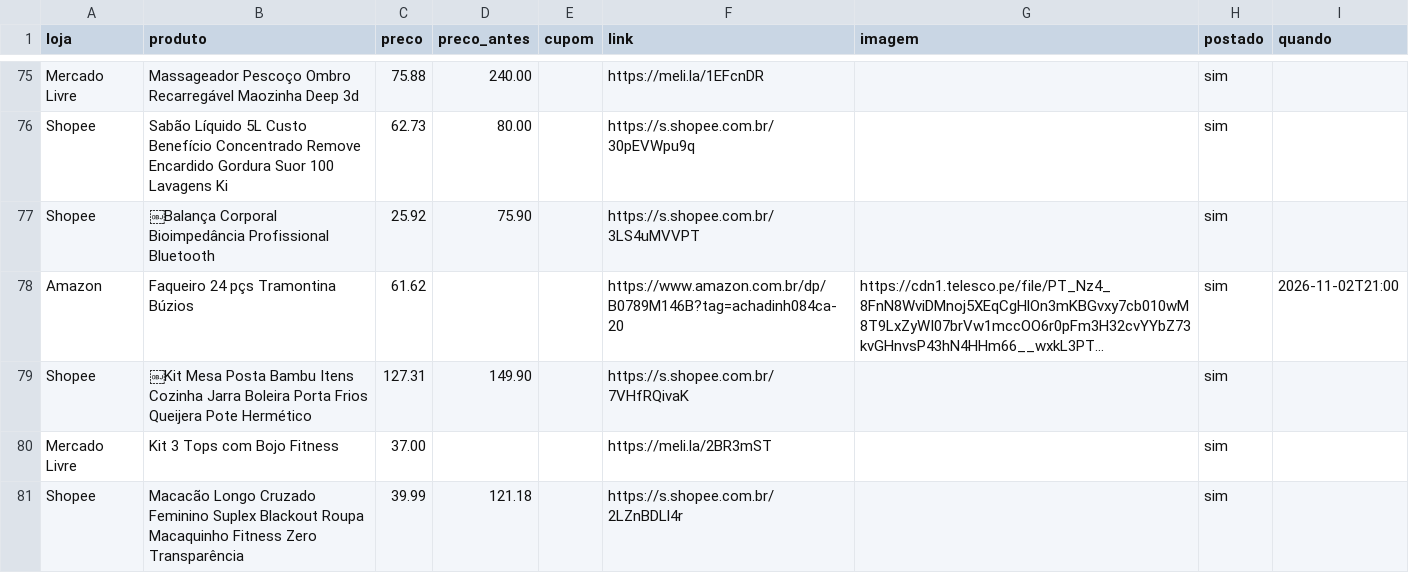
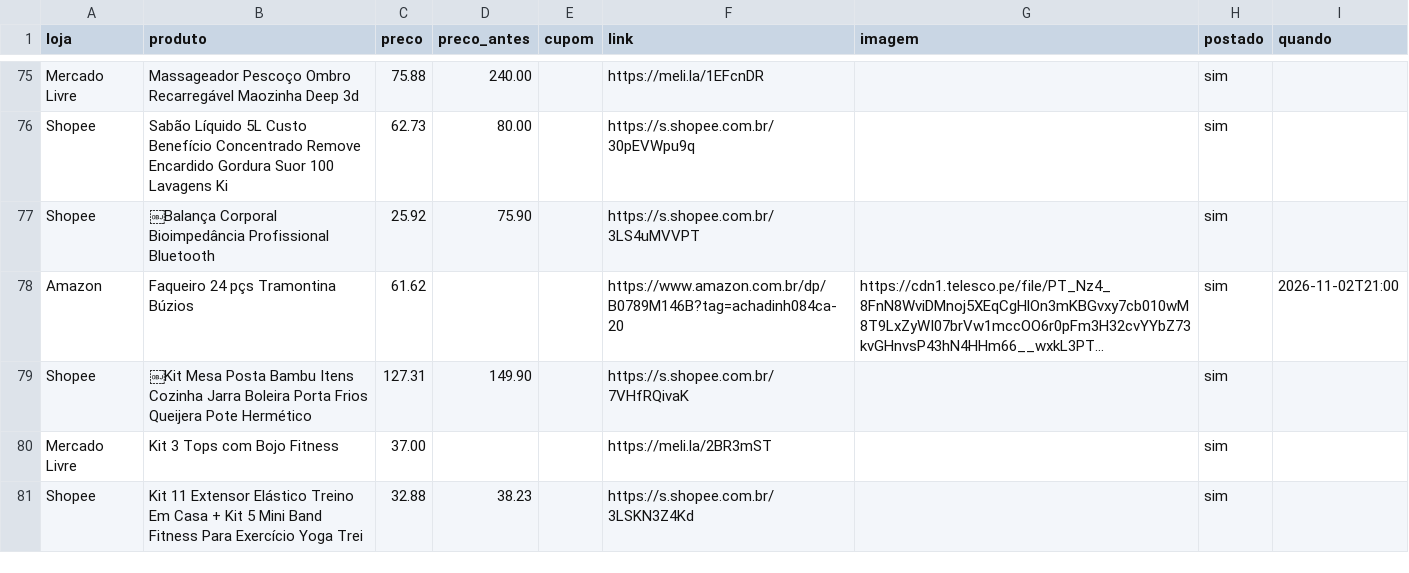
Before and after one commit to achadosindy-web/achadinhosbot, a CSV file: ofertas.csv, drawn as a sheet; only a part is shown, gaps mark what is left out; long unchanged cells end in …; removed rows and columns are numbered as before the commit, all else as after; the diff names each change by its address in the sheet, - before the commit and + after, or states it on an @@ line.

```diff
--- a/ofertas.csv
+++ b/ofertas.csv
-row 81: Shopee | Macacão Longo Cruzado Feminino Suplex Blackout Roupa Macaquinho Fitness Zero Transparência | 39.99 | 121.18 |  | https://s.shopee.com.br/2LZnBDLl4r |  | sim
+row 81: Shopee | Kit 11 Extensor Elástico Treino Em Casa + Kit 5 Mini Band Fitness Para Exercício Yoga Trei | 32.88 | 38.23 |  | https://s.shopee.com.br/3LSKN3Z4Kd |  | sim
```
Also changed, not shown: 2 other files.
